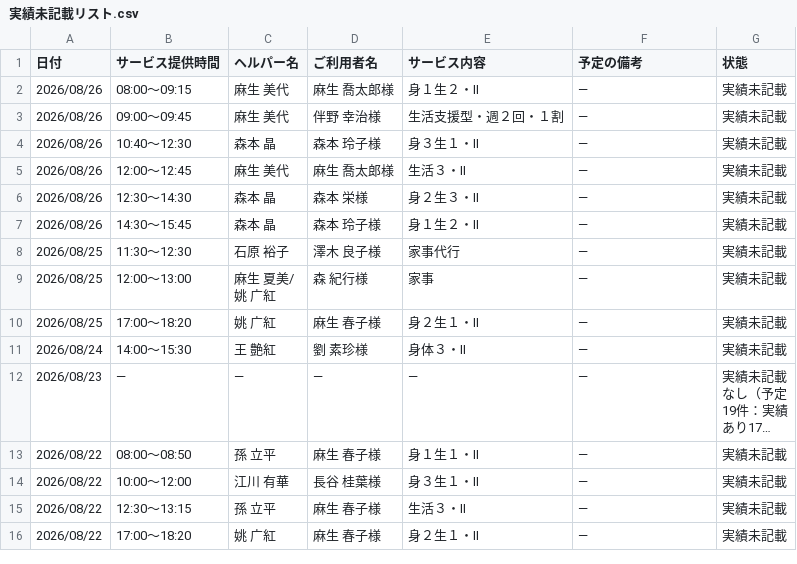
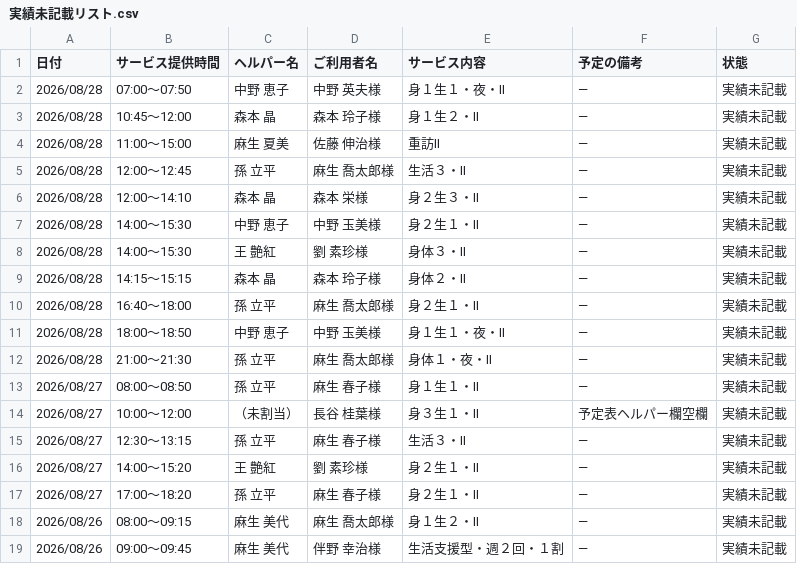
Before and after one commit to yyamamoto-stack/kaigo, a CSV file: data/実績未記載リスト.csv, drawn as a sheet; only a part is shown; the shorter side is filled out with more unchanged rows; long unchanged cells end in ….

```diff
--- a/data/実績未記載リスト.csv
+++ b/data/実績未記載リスト.csv
@@ -1,2 +1,18 @@
 日付,サービス提供時間,ヘルパー名,ご利用者名,サービス内容,予定の備考,状態
+2026/08/28,07:00～07:50,中野 恵子,中野 英夫様,身１生１・夜・Ⅱ,―,実績未記載
+2026/08/28,10:45～12:00,森本 晶,森本 玲子様,身１生２・Ⅱ,―,実績未記載
+2026/08/28,11:00～15:00,麻生 夏美,佐藤 伸治様,重訪Ⅱ,―,実績未記載
+2026/08/28,12:00～12:45,孫 立平,麻生 喬太郎様,生活３・Ⅱ,―,実績未記載
+2026/08/28,12:00～14:10,森本 晶,森本 栄様,身２生３・Ⅱ,―,実績未記載
+2026/08/28,14:00～15:30,中野 恵子,中野 玉美様,身２生１・Ⅱ,―,実績未記載
+2026/08/28,14:00～15:30,王 艶紅,劉 素珍様,身体３・Ⅱ,―,実績未記載
+2026/08/28,14:15～15:15,森本 晶,森本 玲子様,身体２・Ⅱ,―,実績未記載
+2026/08/28,16:40～18:00,孫 立平,麻生 喬太郎様,身２生１・Ⅱ,―,実績未記載
+2026/08/28,18:00～18:50,中野 恵子,中野 玉美様,身１生１・夜・Ⅱ,―,実績未記載
+2026/08/28,21:00～21:30,孫 立平,麻生 喬太郎様,身体１・夜・Ⅱ,―,実績未記載
+2026/08/27,08:00～08:50,孫 立平,麻生 春子様,身１生１・Ⅱ,―,実績未記載
+2026/08/27,10:00～12:00,（未割当）,長谷 桂葉様,身３生１・Ⅱ,予定表ヘルパー欄空欄,実績未記載
+2026/08/27,12:30～13:15,孫 立平,麻生 春子様,生活３・Ⅱ,―,実績未記載
+2026/08/27,14:00～15:20,王 艶紅,劉 素珍様,身２生１・Ⅱ,―,実績未記載
+2026/08/27,17:00～18:20,孫 立平,麻生 春子様,身２生１・Ⅱ,―,実績未記載
 2026/08/26,08:00～09:15,麻生 美代,麻生 喬太郎様,身１生２・Ⅱ,―,実績未記載
```
